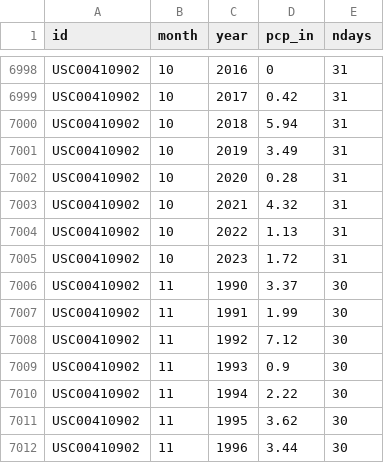
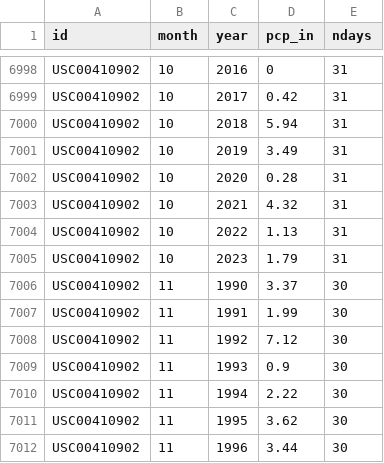
Before and after one commit to dathere/boerne-dashboard, a CSV file: boerne-water-supply/data/pcp/all_pcp_months_total.csv, drawn as a sheet; only a part is shown, gaps mark what is left out.

```diff
--- a/boerne-water-supply/data/pcp/all_pcp_months_total.csv
+++ b/boerne-water-supply/data/pcp/all_pcp_months_total.csv
@@ -7004,3 +7004,3 @@
 "USC00410902",10,2022,1.13,31
-"USC00410902",10,2023,1.72,31
+"USC00410902",10,2023,1.79,31
 "USC00410902",11,1990,3.37,30
```
Also changed, not shown: boerne-water-supply/data/reservoirs/all_reservoir_stats.csv, boerne-water-supply/data/streamflow/all_stream_data.csv, 6 other files.
